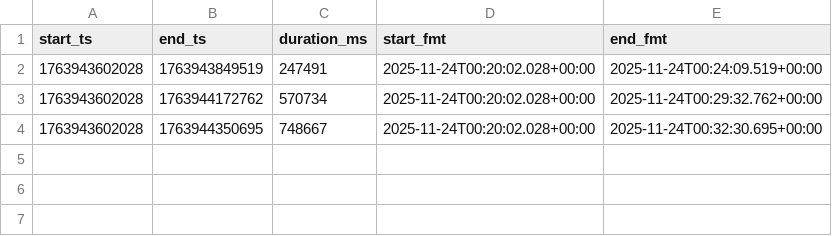
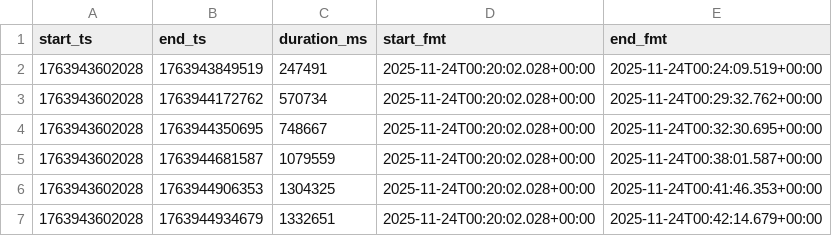
Before and after one commit to djienne/EXTENDED_AVELLANEDA_DATA_COLLECTOR_SPREAD_CALCULATOR_BACKTESTER, a CSV file: data/btc_usd/gaps.csv, drawn as a sheet.

```diff
--- a/data/btc_usd/gaps.csv
+++ b/data/btc_usd/gaps.csv
@@ -4 +4,4 @@ start_ts,end_ts,duration_ms,start_fmt,end_fmt
 1763943602028,1763944350695,748667,2025-11-24T00:20:02.028+00:00,2025-11-24T00:32:30.695+00:00
+1763943602028,1763944681587,1079559,2025-11-24T00:20:02.028+00:00,2025-11-24T00:38:01.587+00:00
+1763943602028,1763944906353,1304325,2025-11-24T00:20:02.028+00:00,2025-11-24T00:41:46.353+00:00
+1763943602028,1763944934679,1332651,2025-11-24T00:20:02.028+00:00,2025-11-24T00:42:14.679+00:00
```
Also changed, not shown: data/eth_usd/as_results.csv, data/eth_usd/backtest_results.csv, 2 other files.
